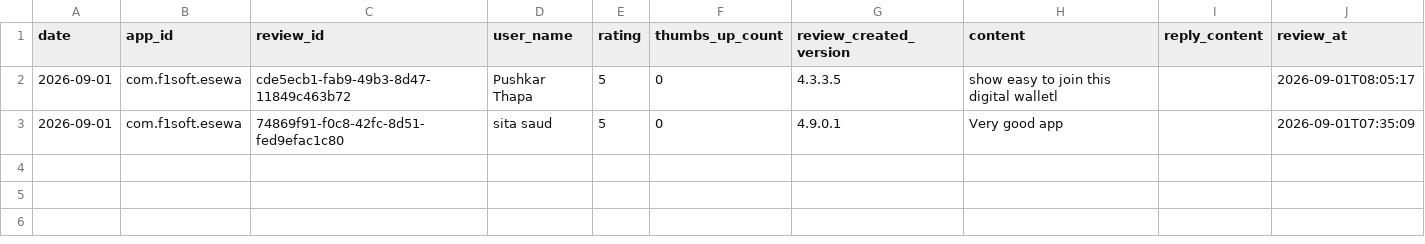
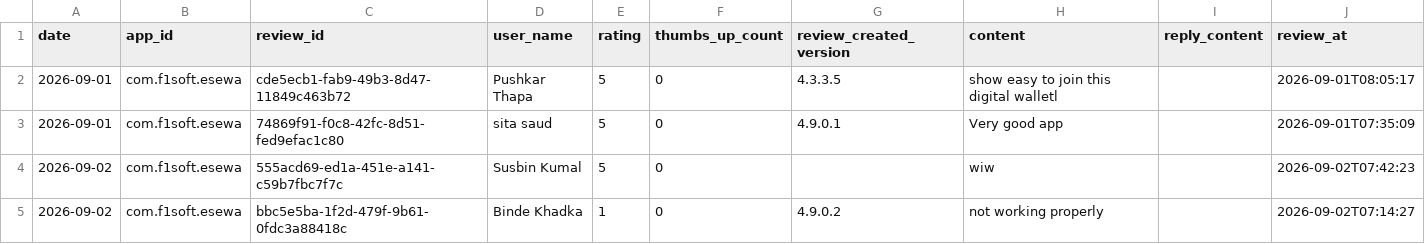
Before and after one commit to g10drasingh/App-Install-Tracker, a CSV file: data/reviews_2026-09.csv, drawn as a sheet.

```diff
--- a/data/reviews_2026-09.csv
+++ b/data/reviews_2026-09.csv
@@ -3 +3,3 @@ date,app_id,review_id,user_name,rating,thumbs_up_count,review_created_version,co
 2026-09-01,com.f1soft.esewa,74869f91-f0c8-42fc-8d51-fed9efac1c80,sita saud,5,0,4.9.0.1,Very good app,,2026-09-01T07:35:09
+2026-09-02,com.f1soft.esewa,555acd69-ed1a-451e-a141-c59b7fbc7f7c,Susbin Kumal,5,0,,wiw,,2026-09-02T07:42:23
+2026-09-02,com.f1soft.esewa,bbc5e5ba-1f2d-479f-9b61-0fdc3a88418c,Binde Khadka,1,0,4.9.0.2,not working properly,,2026-09-02T07:14:27
```
Also changed, not shown: data/app_installs.csv.
